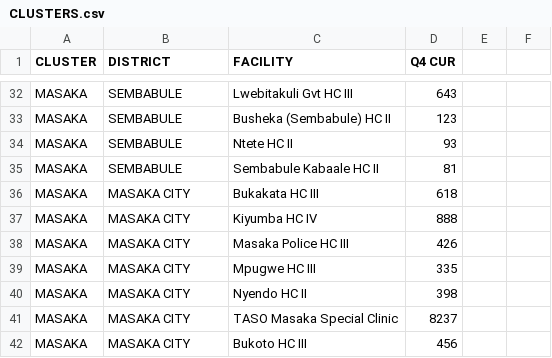
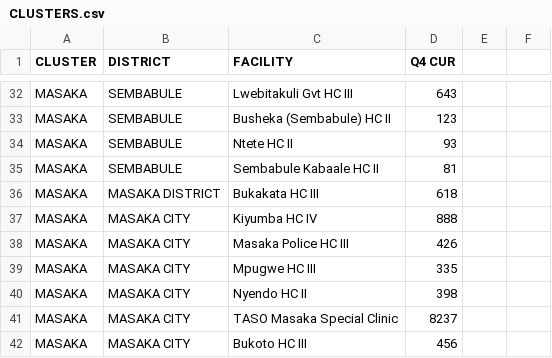
Before and after one commit to dluminsa/GROWTH, a CSV file: CLUSTERS.csv, drawn as a sheet; only a part is shown, gaps mark what is left out.

Commit message:
Update CLUSTERS.csv

```diff
--- a/CLUSTERS.csv
+++ b/CLUSTERS.csv
@@ -35,3 +35,3 @@ MASAKA,SEMBABULE,Ntete HC II,93,,
 MASAKA,SEMBABULE,Sembabule Kabaale HC II,81,,
-MASAKA,MASAKA CITY,Bukakata HC III,618,,
+MASAKA,MASAKA DISTRICT,Bukakata HC III,618,,
 MASAKA,MASAKA CITY,Kiyumba HC IV,888,,
```
